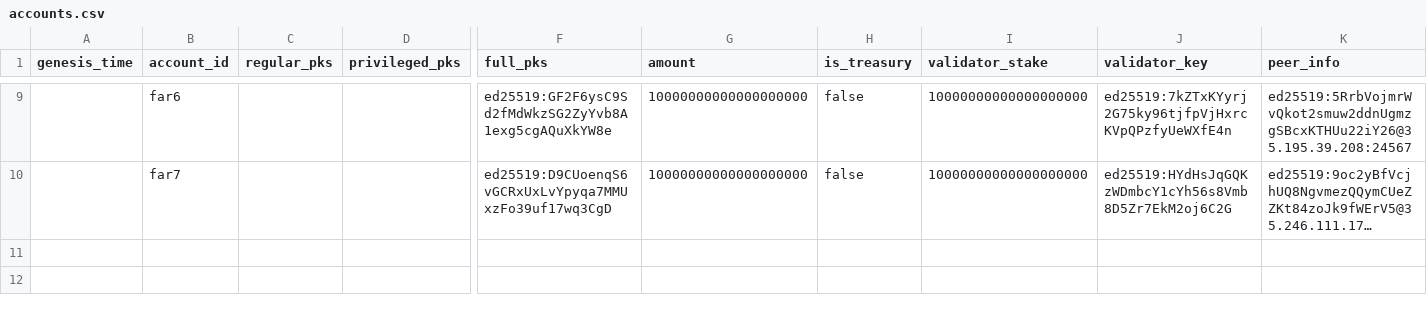
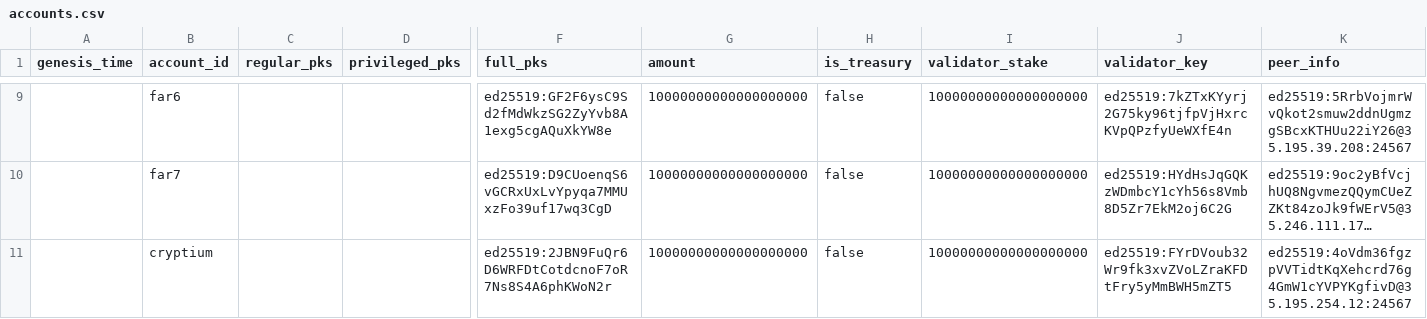
Before and after one commit to nearprotocol/stakewars, a CSV file: accounts.csv, drawn as a sheet; only a part is shown, gaps mark what is left out; long unchanged cells end in …; rows hold the shown columns only; the diff names each change by its address in the sheet, - before the commit and + after, or states it on an @@ line.

Commit message:
Update accounts.csv

```diff
--- a/accounts.csv
+++ b/accounts.csv
+row 11:  | cryptium |  |  | ed25519:2JBN9FuQr6D6WRFDtCotdcnoF7oR7Ns8S4A6phKWoN2r | 10000000000000000000 | false | 10000000000000000000 | ed25519:FYrDVoub32Wr9fk3xvZVoLZraKFDtFry5yMmBWH5mZT5 | ed25519:4oVdm36fgzpVVTidtKqXehcrd76g4GmW1cYVPYKgfivD@35.195.254.12:24567
```
